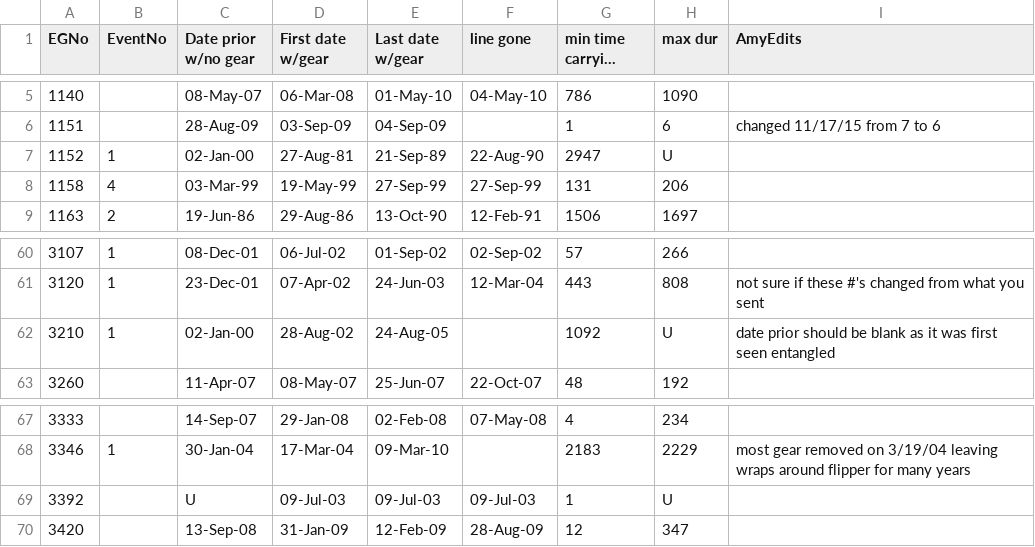
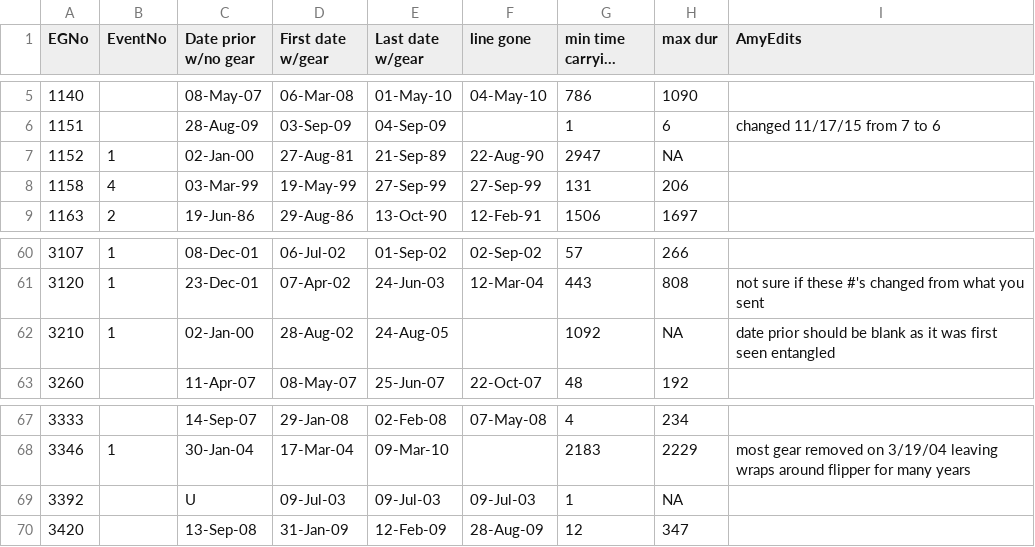
Before and after one commit to robschick/tangled, a CSV file: inst/extdata/TimingEntanglementReformatDate.csv, drawn as a sheet; only a part is shown, gaps mark what is left out; long unchanged cells end in …; the diff names each change by its address in the sheet, - before the commit and + after, or states it on an @@ line.

Commit message:
Update the data type of the max dur column
THis had a problem in that Amy had used "U" for an unknown value, and I changed that in the raw data file to have NA. So both the raw data and the stored data get uploaded.

```diff
--- a/inst/extdata/TimingEntanglementReformatDate.csv
+++ b/inst/extdata/TimingEntanglementReformatDate.csv
-H7 (max dur): U
+H7 (max dur): NA
-H62 (max dur): U
+H62 (max dur): NA
-H69 (max dur): U
+H69 (max dur): NA
```
Also changed, not shown: 1 other file.
